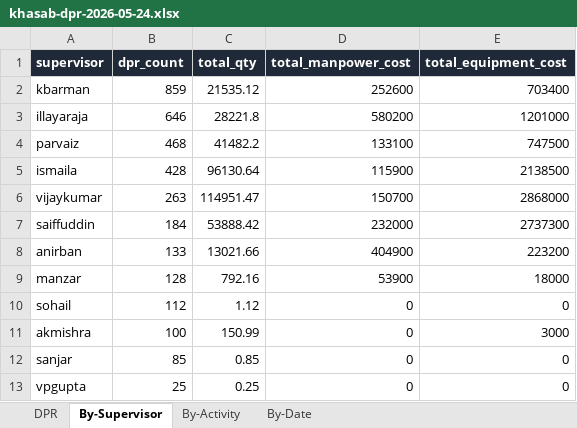
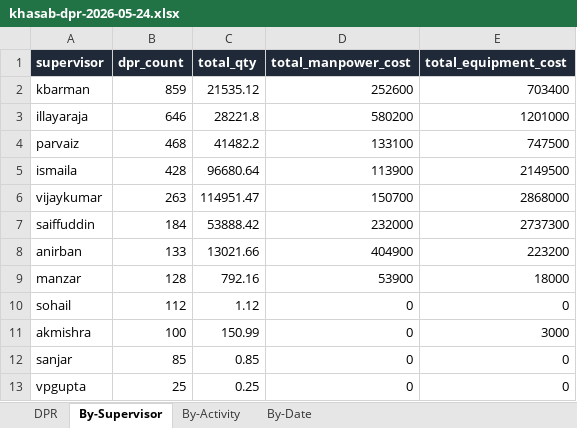
Before and after one commit to Hemendra1990/bipros-eppm, an Excel workbook: docs/ActualData/exports/khasab-dpr-2026-05-24.xlsx, sheet By-Supervisor, drawn as a sheet; values as stored, in another font and other column widths than the file's, no borders; the diff names each change by its address in the sheet, - before the commit and + after, or states it on an @@ line.

```diff
--- a/docs/ActualData/exports/khasab-dpr-2026-05-24.xlsx (sheet By-Supervisor)
+++ b/docs/ActualData/exports/khasab-dpr-2026-05-24.xlsx (sheet By-Supervisor)
-C5 (total_qty): 96130.64
+C5 (total_qty): 96680.64
-D5 (total_manpower_cost): 115900
+D5 (total_manpower_cost): 113900
-E5 (total_equipment_cost): 2138500
+E5 (total_equipment_cost): 2149500
```
Also changed, not shown: sheet DPR, sheet By-Activity, sheet By-Date, 43 other files.
